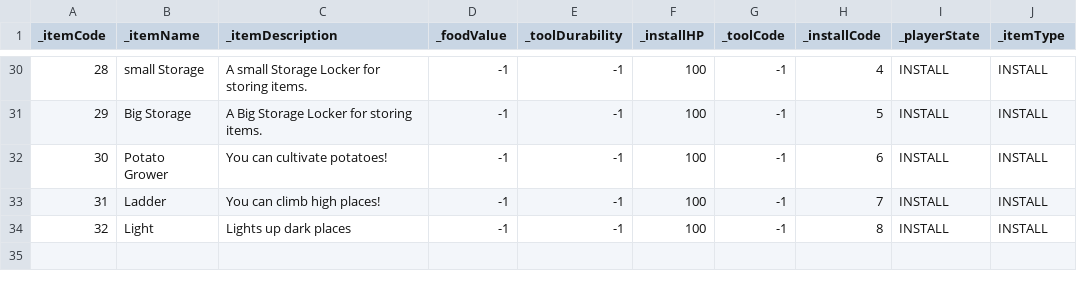
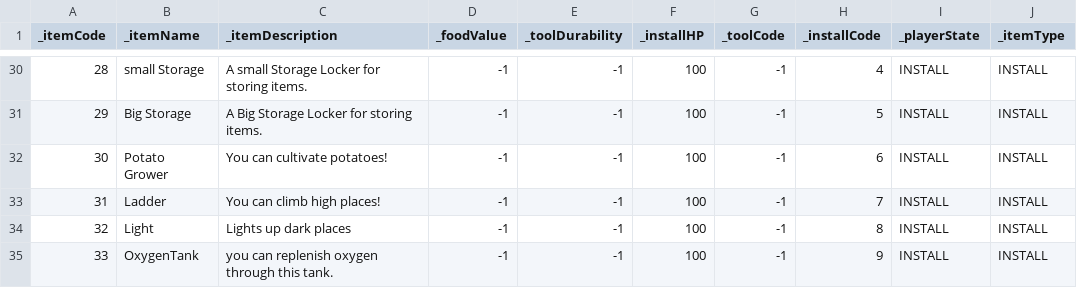
Before and after one commit to Newbie-Appealer/Space-Mayhem, a CSV file: Assets/Resources/ItemData.csv, drawn as a sheet; only a part is shown, gaps mark what is left out; the diff names each change by its address in the sheet, - before the commit and + after, or states it on an @@ line.

```diff
--- a/Assets/Resources/ItemData.csv
+++ b/Assets/Resources/ItemData.csv
+row 35: 33 | OxygenTank | you can replenish oxygen through this tank. | -1 | -1 | 100 | -1 | 9 | INSTALL | INSTALL
```
Also changed, not shown: Assets/Resources/IntercationTEXT.csv, Assets/Resources/RecipeData.csv, 24 other files.
